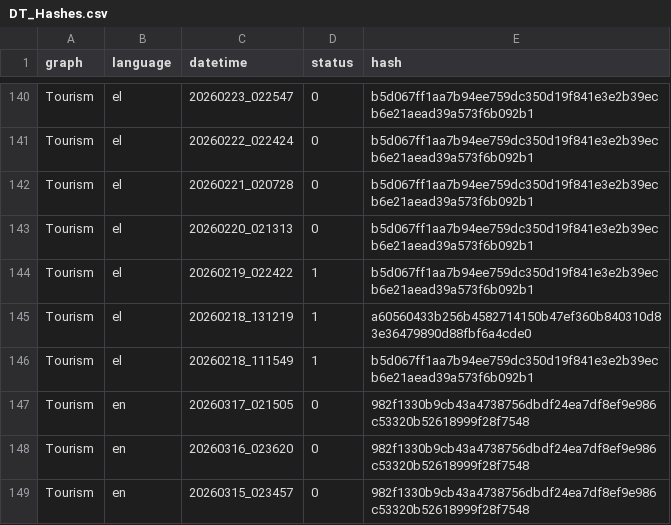
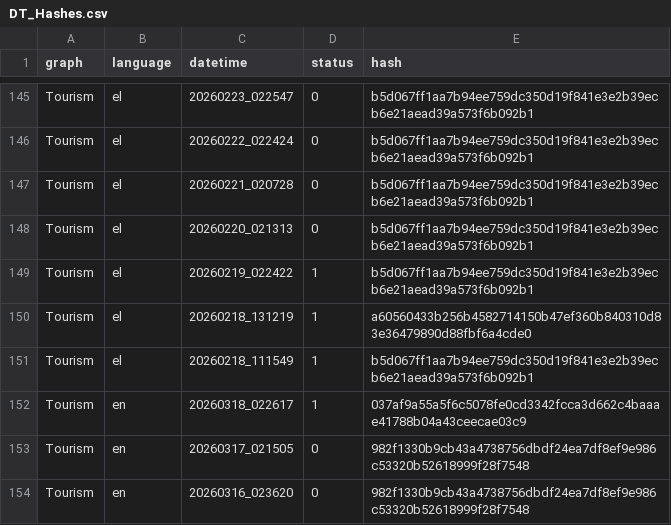
Before and after one commit to hadjittofis/iframetest, a CSV file: logs/DT_Hashes.csv, drawn as a sheet; only a part is shown, gaps mark what is left out; the shorter side is filled out with more unchanged rows; the diff covers the shown part only; the diff names each change by its address in the sheet, - before the commit and + after, or states it on an @@ line.

```diff
--- a/logs/DT_Hashes.csv
+++ b/logs/DT_Hashes.csv
+row 152: Tourism | en | 20260318_022617 | 1 | 037af9a55a5f6c5078fe0cd3342fcca3d662c4baaae41788b04a43ceecae03c9
```
Also changed, not shown: 5 added rows elsewhere in this file, 3 other files.
